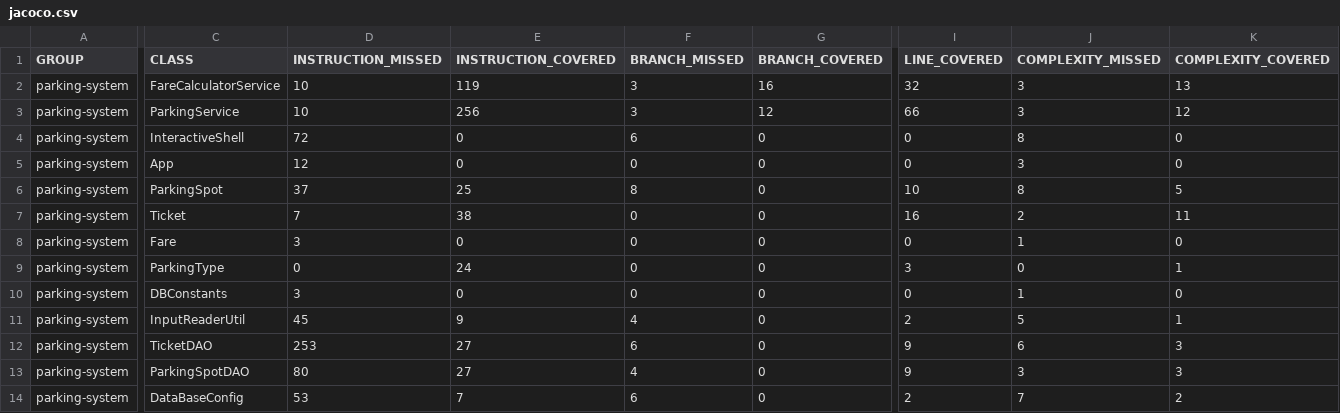
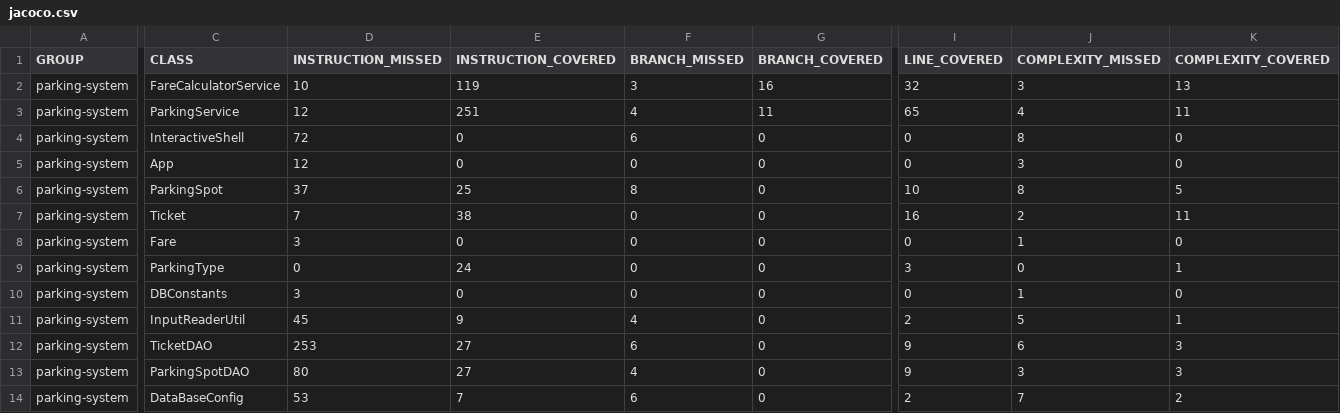
Before and after one commit to HobiniainaR/Rabemanantsoa-Hobiniaina-tester-Java, a CSV file: target/site/jacoco/jacoco.csv, drawn as a sheet; only a part is shown, gaps mark what is left out; the diff names each change by its address in the sheet, - before the commit and + after, or states it on an @@ line.

```diff
--- a/target/site/jacoco/jacoco.csv
+++ b/target/site/jacoco/jacoco.csv
-D3 (INSTRUCTION_MISSED): 10
+D3 (INSTRUCTION_MISSED): 12
-E3 (INSTRUCTION_COVERED): 256
+E3 (INSTRUCTION_COVERED): 251
-F3 (BRANCH_MISSED): 3
+F3 (BRANCH_MISSED): 4
-G3 (BRANCH_COVERED): 12
+G3 (BRANCH_COVERED): 11
-I3 (LINE_COVERED): 66
+I3 (LINE_COVERED): 65
-J3 (COMPLEXITY_MISSED): 3
+J3 (COMPLEXITY_MISSED): 4
-K3 (COMPLEXITY_COVERED): 12
+K3 (COMPLEXITY_COVERED): 11
```
Also changed, not shown: 22 other files.
